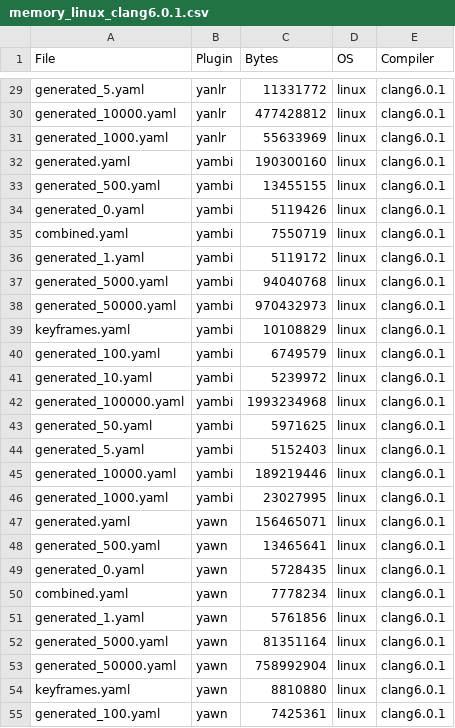
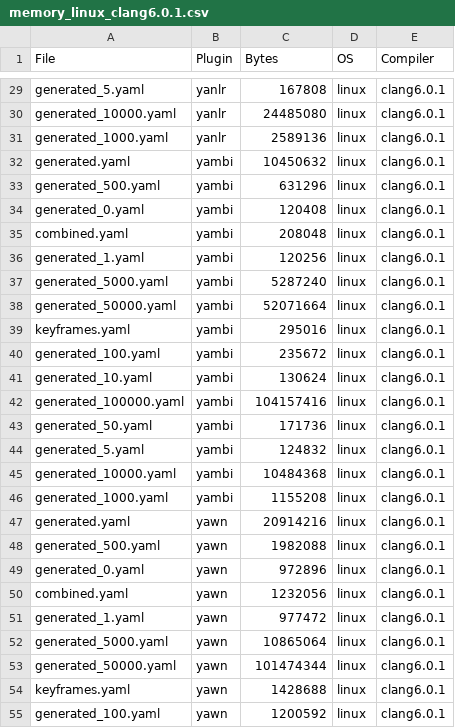
Before and after one commit to ElektraInitiative/rawdata, a CSV file: YAML/Results/Memory Usage/memory_linux_clang6.0.1.csv, drawn as a sheet; only a part is shown, gaps mark what is left out; the diff covers the shown part only; the diff names each change by its address in the sheet, - before the commit and + after, or states it on an @@ line.

```diff
--- a/YAML/Results/Memory Usage/memory_linux_clang6.0.1.csv
+++ b/YAML/Results/Memory Usage/memory_linux_clang6.0.1.csv
-C29 (Bytes): 11331772
+C29 (Bytes): 167808
-C30 (Bytes): 477428812
+C30 (Bytes): 24485080
-C31 (Bytes): 55633969
+C31 (Bytes): 2589136
-C32 (Bytes): 190300160
+C32 (Bytes): 10450632
-C33 (Bytes): 13455155
+C33 (Bytes): 631296
-C34 (Bytes): 5119426
+C34 (Bytes): 120408
-C35 (Bytes): 7550719
+C35 (Bytes): 208048
-C36 (Bytes): 5119172
+C36 (Bytes): 120256
-C37 (Bytes): 94040768
+C37 (Bytes): 5287240
-C38 (Bytes): 970432973
+C38 (Bytes): 52071664
-C39 (Bytes): 10108829
+C39 (Bytes): 295016
-C40 (Bytes): 6749579
+C40 (Bytes): 235672
-C41 (Bytes): 5239972
+C41 (Bytes): 130624
-C42 (Bytes): 1993234968
+C42 (Bytes): 104157416
-C43 (Bytes): 5971625
+C43 (Bytes): 171736
-C44 (Bytes): 5152403
+C44 (Bytes): 124832
-C45 (Bytes): 189219446
+C45 (Bytes): 10484368
-C46 (Bytes): 23027995
+C46 (Bytes): 1155208
-C47 (Bytes): 156465071
+C47 (Bytes): 20914216
-C48 (Bytes): 13465641
+C48 (Bytes): 1982088
-C49 (Bytes): 5728435
+C49 (Bytes): 972896
-C50 (Bytes): 7778234
+C50 (Bytes): 1232056
-C51 (Bytes): 5761856
+C51 (Bytes): 977472
-C52 (Bytes): 81351164
+C52 (Bytes): 10865064
-C53 (Bytes): 758992904
+C53 (Bytes): 101474344
-C54 (Bytes): 8810880
+C54 (Bytes): 1428688
-C55 (Bytes): 7425361
+C55 (Bytes): 1200592
```
Also changed, not shown: 48 edited cells elsewhere in this file, YAML/Results/Memory Usage/memory_linux_gcc8.3.0.csv.
